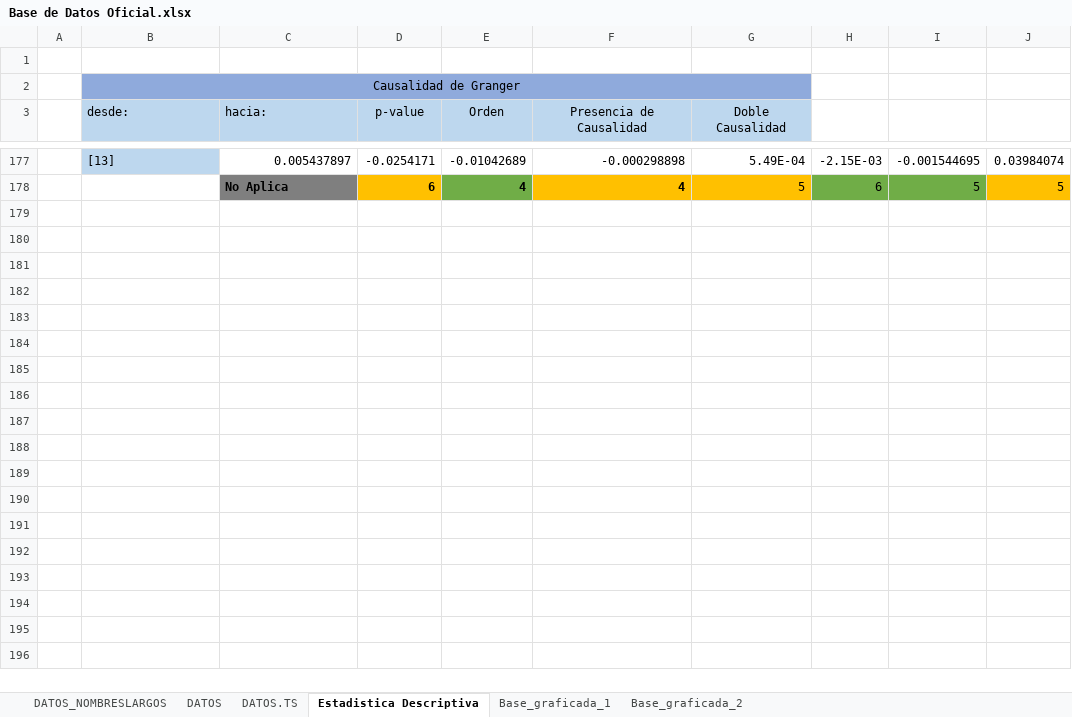
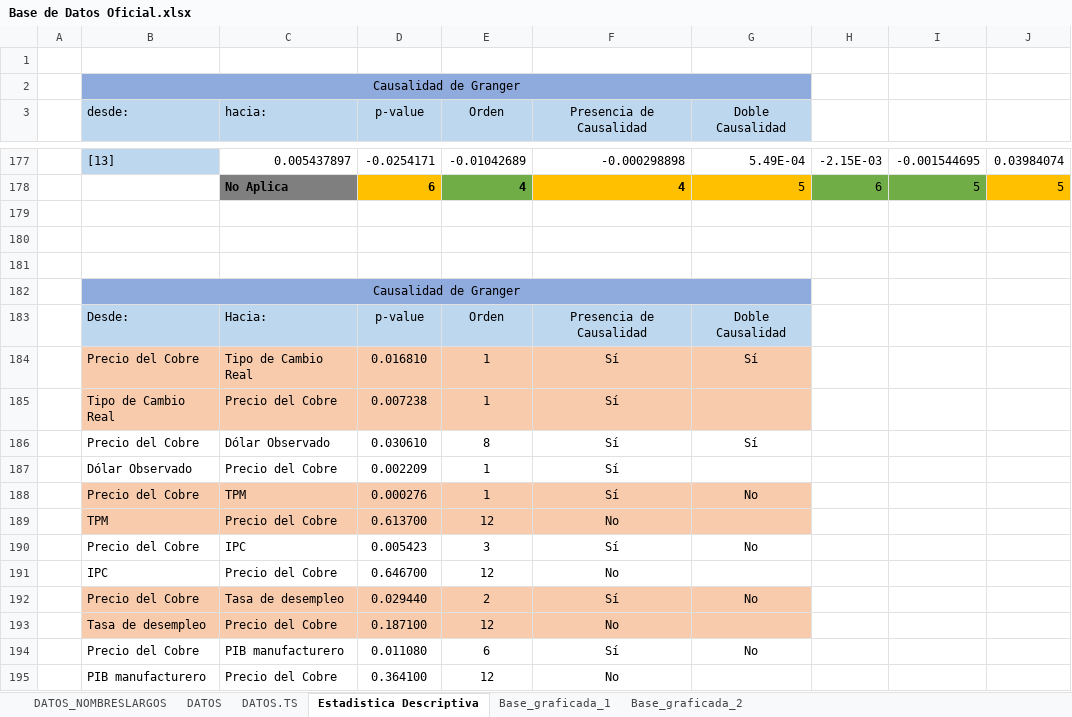
Before and after one commit to panchoyorio/Tesis, an Excel workbook: Base de Datos Oficial.xlsx, sheet Estadistica Descriptiva, drawn as a sheet; only a part is shown, gaps mark what is left out; values as stored, in another font and other column widths than the file's, no borders; conditional formats not drawn; the diff covers the shown part only; the diff names each change by its address in the sheet, - before the commit and + after, or states it on an @@ line.

Commit message:
Update Base de Datos Oficial.xlsx
Tabla de Granger más pequeña

```diff
--- a/Base de Datos Oficial.xlsx (sheet Estadistica Descriptiva)
+++ b/Base de Datos Oficial.xlsx (sheet Estadistica Descriptiva)
+row 179: (empty)
+row 180: (empty)
+row 181: (empty)
+row 182:  | Causalidad de Granger
+row 183:  | Desde: | Hacia: | p-value | Orden | Presencia de Causalidad | Doble Causalidad
+row 184:  | Precio del Cobre | Tipo de Cambio Real | 0.016810 | 1 | Sí | Sí
+row 185:  | Tipo de Cambio Real | Precio del Cobre | 0.007238 | 1 | Sí
+row 186:  | Precio del Cobre | Dólar Observado | 0.030610 | 8 | Sí | Sí
+row 187:  | Dólar Observado | Precio del Cobre | 0.002209 | 1 | Sí
+row 188:  | Precio del Cobre | TPM | 0.000276 | 1 | Sí | No
+row 189:  | TPM | Precio del Cobre | 0.613700 | 12 | No
+row 190:  | Precio del Cobre | IPC | 0.005423 | 3 | Sí | No
+row 191:  | IPC | Precio del Cobre | 0.646700 | 12 | No
+row 192:  | Precio del Cobre | Tasa de desempleo | 0.029440 | 2 | Sí | No
+row 193:  | Tasa de desempleo | Precio del Cobre | 0.187100 | 12 | No
+row 194:  | Precio del Cobre | PIB manufacturero | 0.011080 | 6 | Sí | No
+row 195:  | PIB manufacturero | Precio del Cobre | 0.364100 | 12 | No
```
Also changed, not shown: 10 added rows elsewhere in this sheet.
